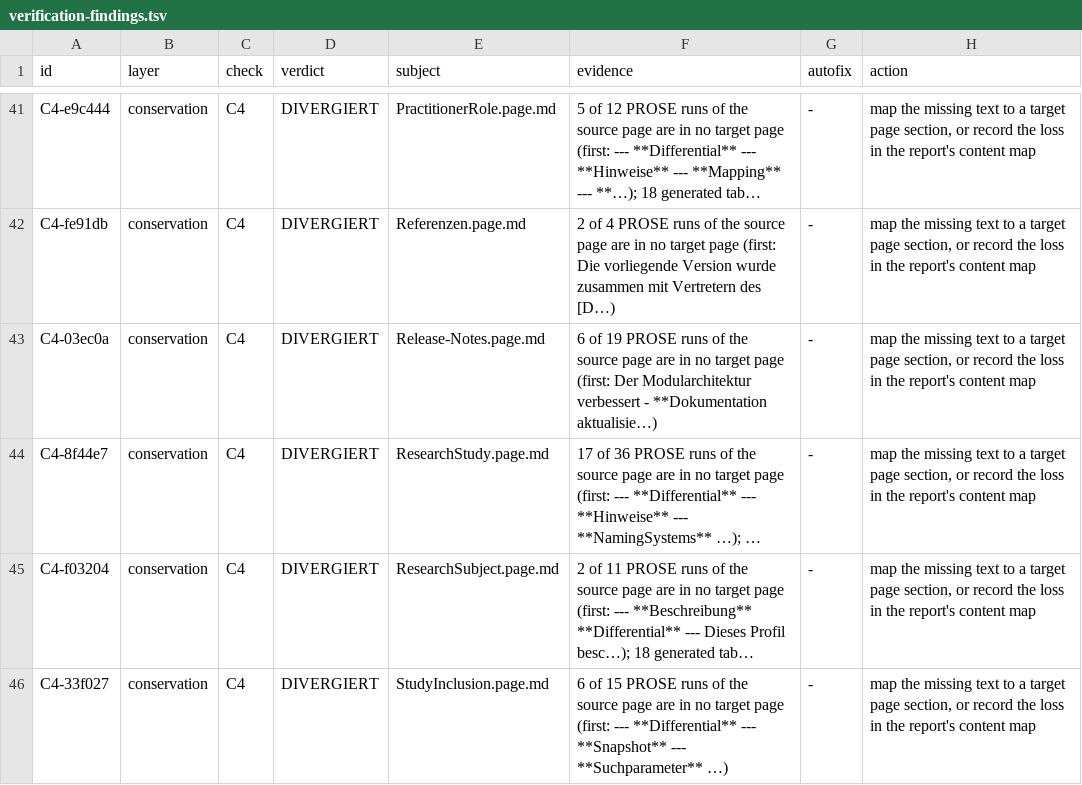
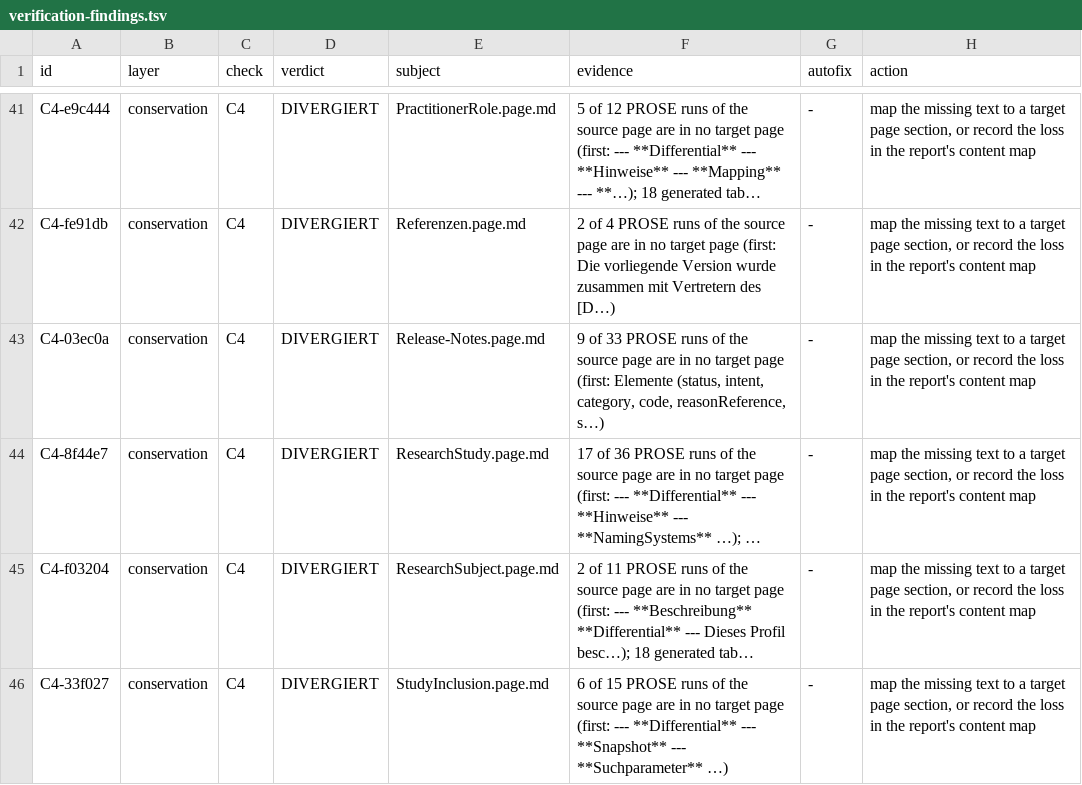
Before and after one commit to medizininformatik-initiative/kerndatensatzmodul-studie, a TSV file: migration-log/verification-findings.tsv, drawn as a sheet; only a part is shown, gaps mark what is left out; long unchanged cells end in …; the diff covers the shown part only; the diff names each change by its address in the sheet, - before the commit and + after, or states it on an @@ line.

```diff
--- a/migration-log/verification-findings.tsv
+++ b/migration-log/verification-findings.tsv
-F43 (evidence): 6 of 19 PROSE runs of the source page are in no target page (first: Der Modularchitektur verbessert - **Dokumentation aktualisie…)
+F43 (evidence): 9 of 33 PROSE runs of the source page are in no target page (first: Elemente (status, intent, category, code, reasonReference, s…)
```
Also changed, not shown: 6 edited cells elsewhere in this file, migration-log/prepost-delta.tsv, 29 other files.
